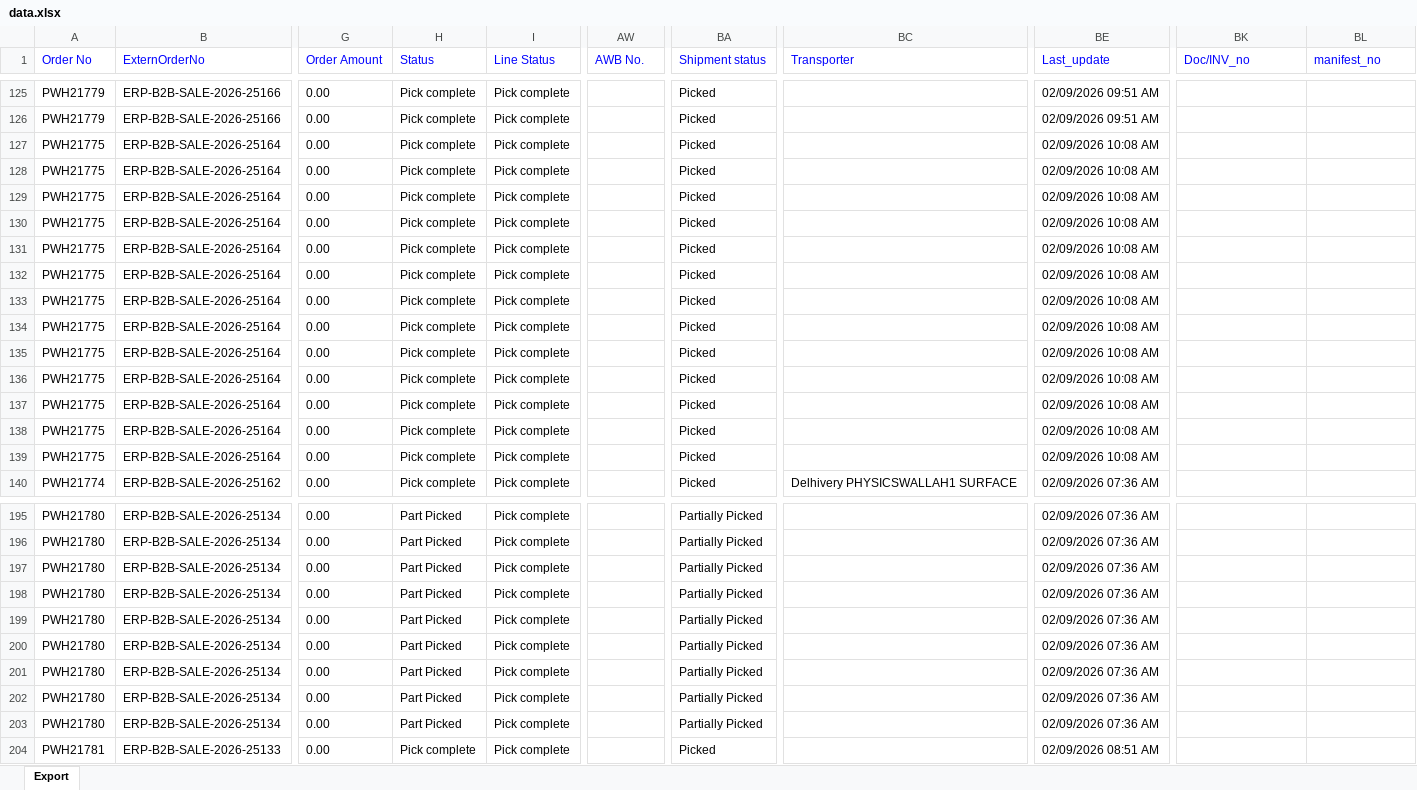
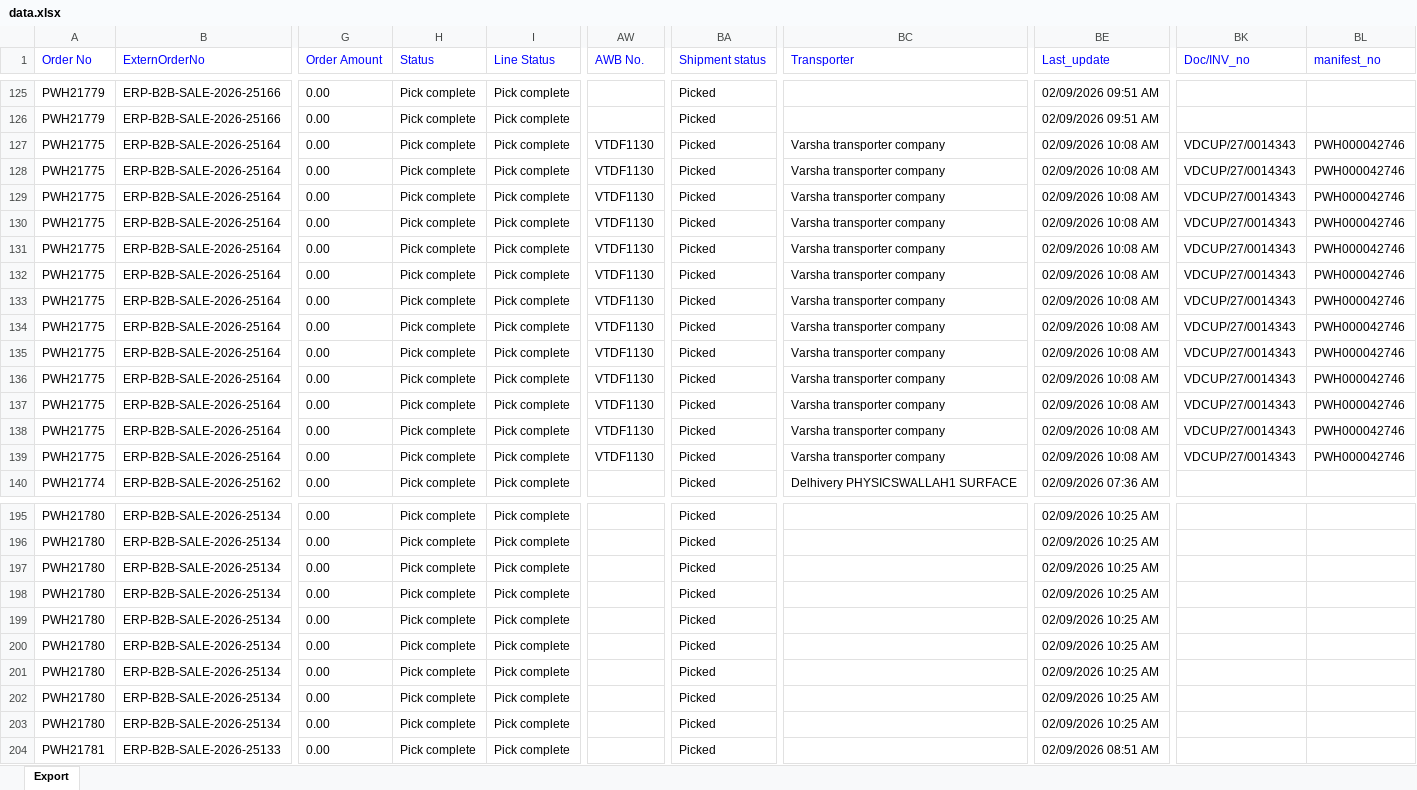
Before and after one commit to Kamal2-Pal/Kamal-pal-Dashboard, an Excel workbook: data.xlsx, sheet Export, drawn as a sheet; only a part is shown, gaps mark what is left out; values as stored, in another font and other column widths than the file's, no borders; the diff covers the shown part only; the diff names each change by its address in the sheet, - before the commit and + after, or states it on an @@ line.

Commit message:
Auto-update Vinculum data (Current Month): data.xlsx

```diff
--- a/data.xlsx (sheet Export)
+++ b/data.xlsx (sheet Export)
-AW127:AW139 (AWB No.): (empty)
+AW127:AW139 (AWB No.): VTDF1130
-BC127:BC139 (Transporter): (empty)
+BC127:BC139 (Transporter): Varsha transporter company
-BK127:BK139 (Doc/INV_no): (empty)
+BK127:BK139 (Doc/INV_no): VDCUP/27/0014343
-BL127:BL139 (manifest_no): (empty)
+BL127:BL139 (manifest_no): PWH000042746
-H195:H203 (Status): Part Picked
+H195:H203 (Status): Pick complete
-BA195:BA203 (Shipment status): Partially Picked
+BA195:BA203 (Shipment status): Picked
-BE195:BE203 (Last_update): 02/09/2026 07:36 AM
+BE195:BE203 (Last_update): 02/09/2026 10:25 AM
```
Also changed, not shown: 88 edited cells elsewhere in this sheet.
